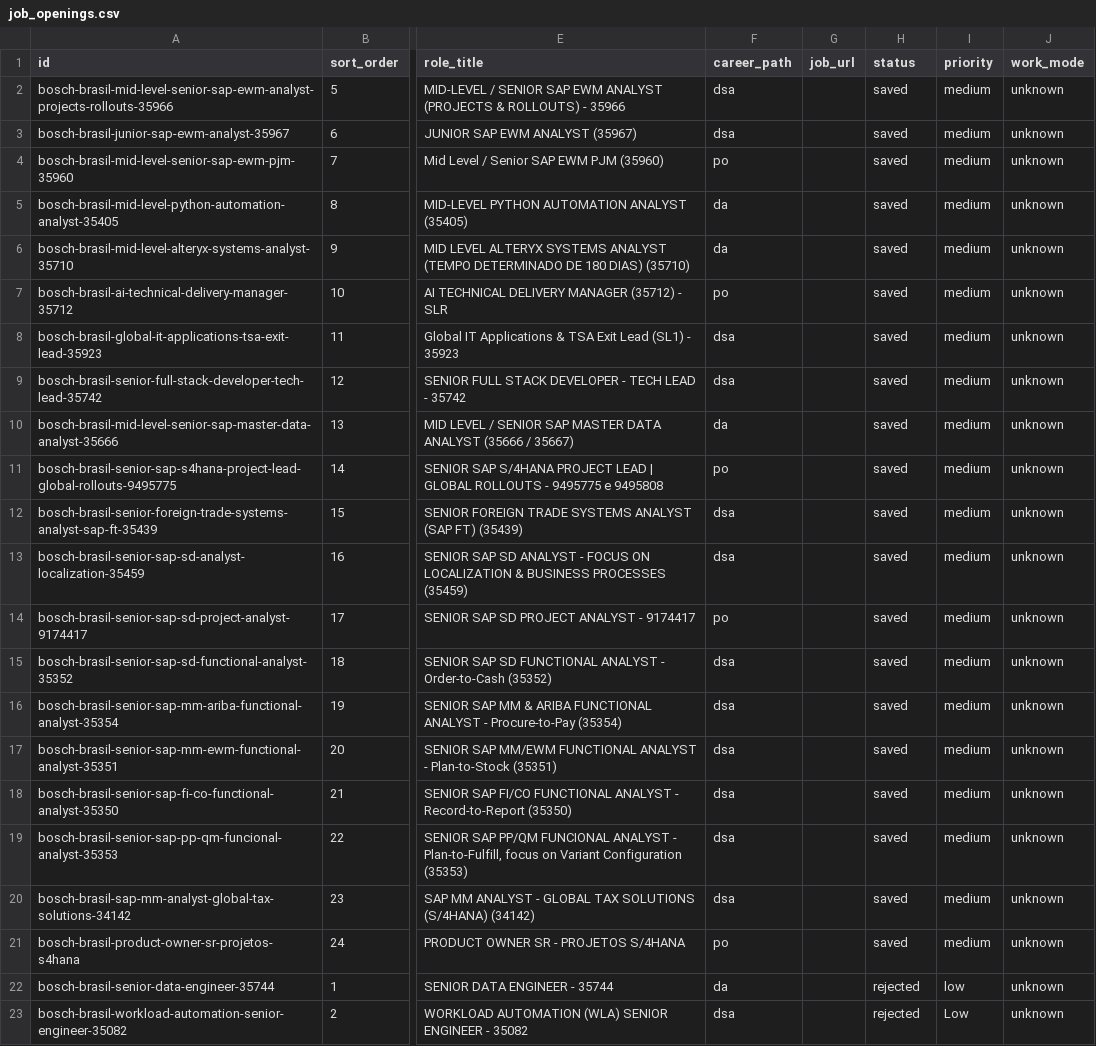
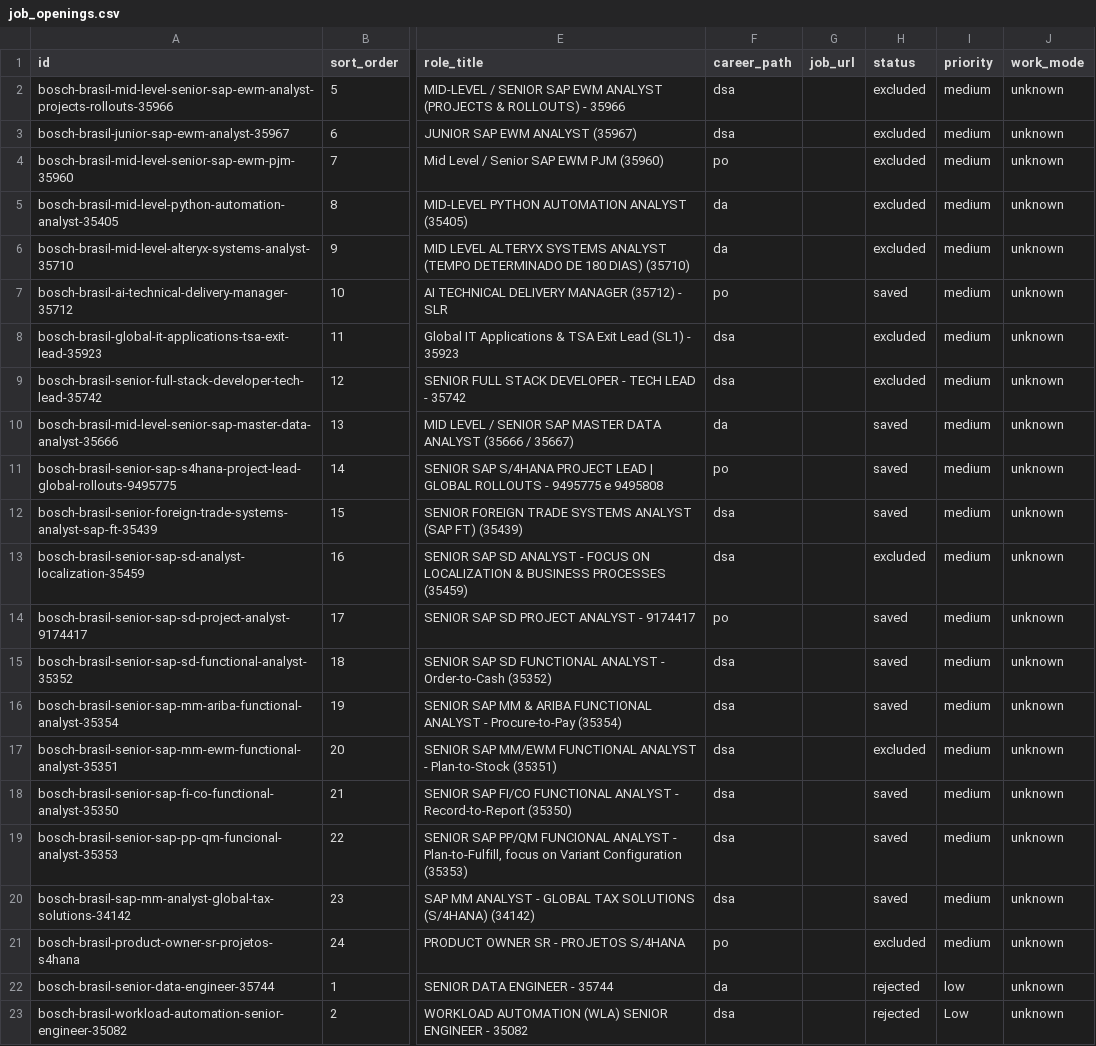
Before and after one commit to duducm2/my-personal-repo, a CSV file: my-data/canonical/job_openings.csv, drawn as a sheet; only a part is shown, gaps mark what is left out; the diff names each change by its address in the sheet, - before the commit and + after, or states it on an @@ line.

```diff
--- a/my-data/canonical/job_openings.csv
+++ b/my-data/canonical/job_openings.csv
-H2:H6 (status): saved
+H2:H6 (status): excluded
-H8:H9 (status): saved
+H8:H9 (status): excluded
-H13 (status): saved
+H13 (status): excluded
-H17 (status): saved
+H17 (status): excluded
-H21 (status): saved
+H21 (status): excluded
```
Also changed, not shown: 7 other files.
